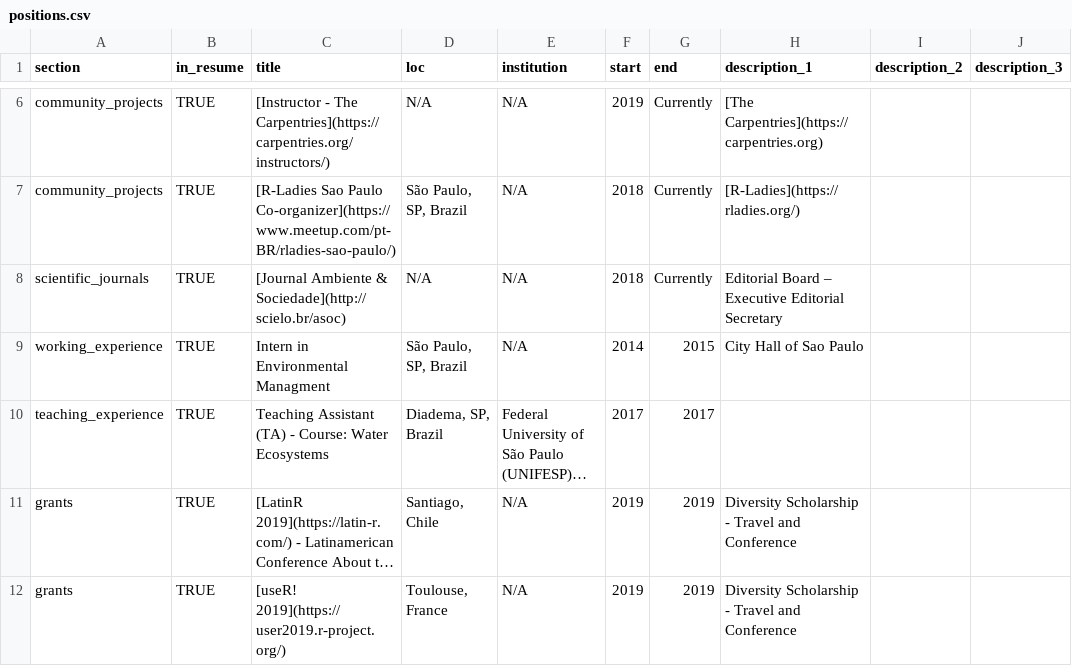
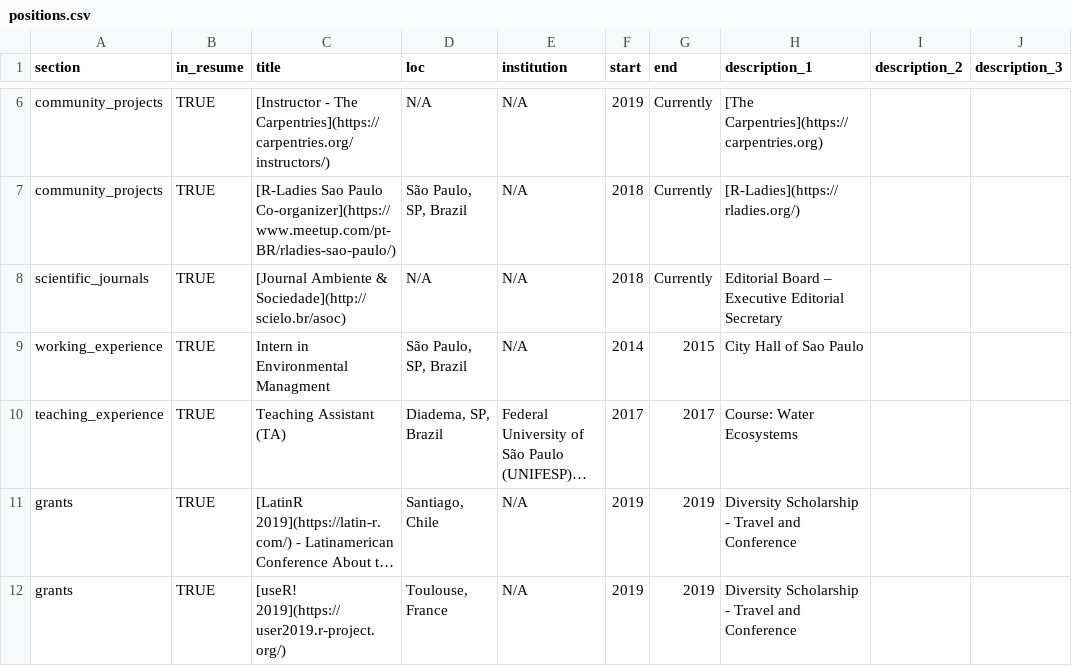
Before and after one commit to beatrizmilz/resume, a CSV file: docs/positions.csv, drawn as a sheet; only a part is shown, gaps mark what is left out; long unchanged cells end in …; the diff names each change by its address in the sheet, - before the commit and + after, or states it on an @@ line.

Commit message:
update resume

```diff
--- a/docs/positions.csv
+++ b/docs/positions.csv
-C10 (title): Teaching Assistant (TA) - Course: Water Ecosystems
+C10 (title): Teaching Assistant (TA)
-H10 (description_1): (empty)
+H10 (description_1): Course: Water Ecosystems
```
Also changed, not shown: 5 other files.
